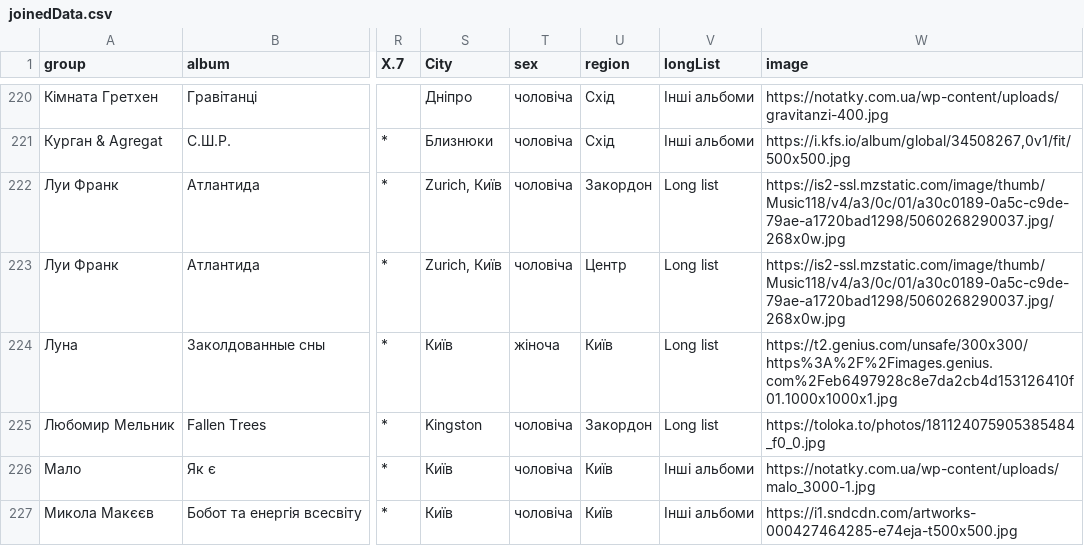
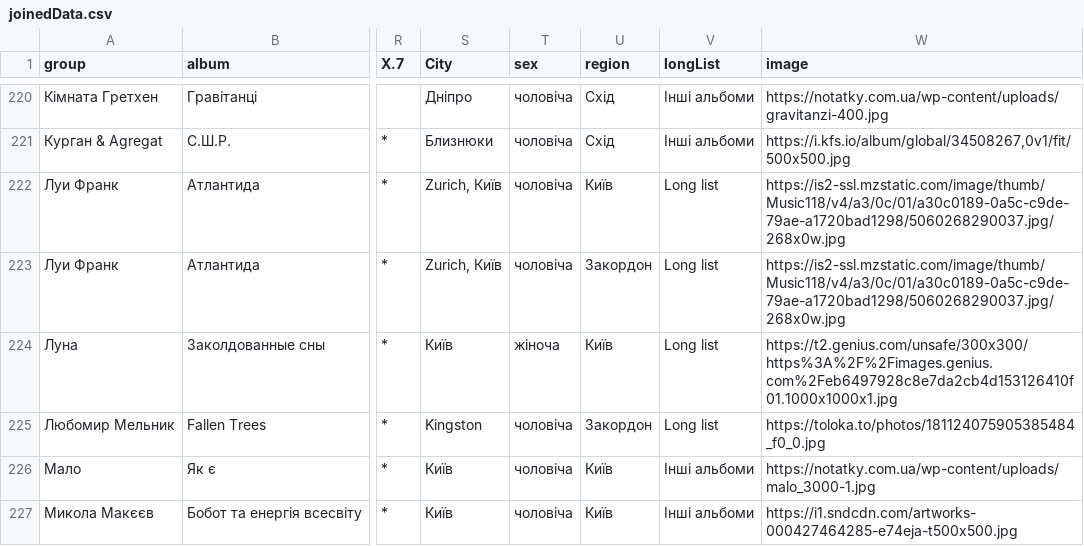
Before and after one commit to YevhDr/radio, a CSV file: data/joinedData.csv, drawn as a sheet; only a part is shown, gaps mark what is left out; the diff covers the shown part only; the diff names each change by its address in the sheet, - before the commit and + after, or states it on an @@ line.

```diff
--- a/data/joinedData.csv
+++ b/data/joinedData.csv
-U222 (region): Закордон
+U222 (region): Київ
-U223 (region): Центр
+U223 (region): Закордон
```
Also changed, not shown: 12 edited cells elsewhere in this file, 3 other files.
